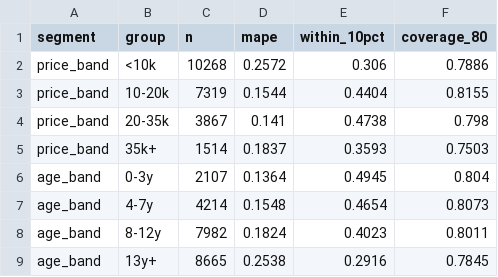
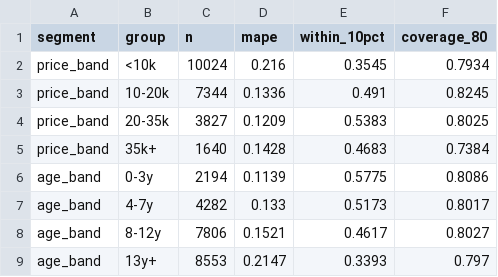
Before and after one commit to ShivamShelar101/dealerlens, a CSV file: reports/segments.csv, drawn as a sheet; only a part is shown; the diff covers the shown part only.

```diff
--- a/reports/segments.csv
+++ b/reports/segments.csv
@@ -1,9 +1,9 @@
 segment,group,n,mape,within_10pct,coverage_80
-price_band,<10k,10268,0.2572,0.306,0.7886
-price_band,10-20k,7319,0.1544,0.4404,0.8155
-price_band,20-35k,3867,0.141,0.4738,0.798
-price_band,35k+,1514,0.1837,0.3593,0.7503
-age_band,0-3y,2107,0.1364,0.4945,0.804
-age_band,4-7y,4214,0.1548,0.4654,0.8073
-age_band,8-12y,7982,0.1824,0.4023,0.8011
-age_band,13y+,8665,0.2538,0.2916,0.7845
+price_band,<10k,10024,0.216,0.3545,0.7934
+price_band,10-20k,7344,0.1336,0.491,0.8245
+price_band,20-35k,3827,0.1209,0.5383,0.8025
+price_band,35k+,1640,0.1428,0.4683,0.7384
+age_band,0-3y,2194,0.1139,0.5775,0.8086
+age_band,4-7y,4282,0.133,0.5173,0.8017
+age_band,8-12y,7806,0.1521,0.4617,0.8027
+age_band,13y+,8553,0.2147,0.3393,0.797
```
Also changed, not shown: 44 edited cells elsewhere in this file, reports/leaderboard.csv, 16 other files.
